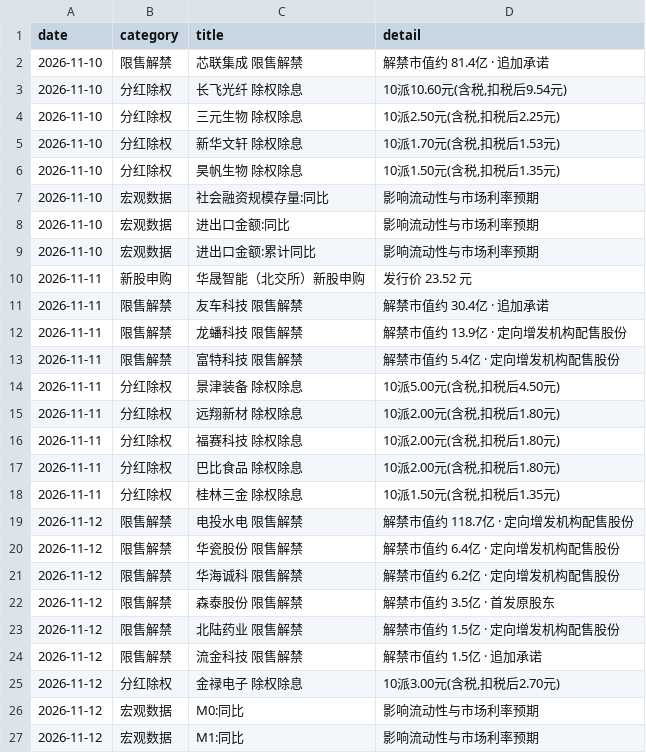
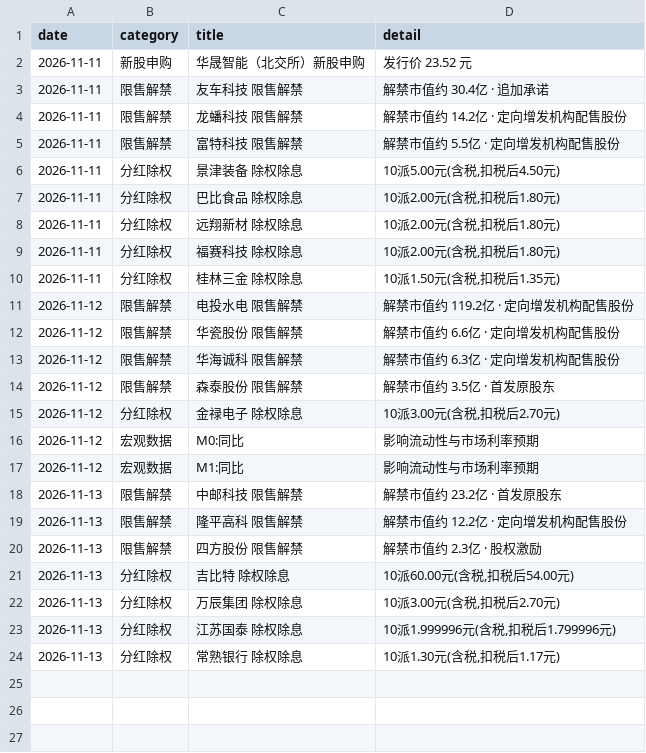
Before and after one commit to hainan5/invest-tracker, a CSV file: public/data/macro/economic-events.csv, drawn as a sheet.

```diff
--- a/public/data/macro/economic-events.csv
+++ b/public/data/macro/economic-events.csv
@@ -1,25 +1,15 @@
 date,category,title,detail
-2026-11-10,限售解禁,芯联集成 限售解禁,解禁市值约 81.4亿 · 追加承诺
-2026-11-10,分红除权,长飞光纤 除权除息,"10派10.60元(含税,扣税后9.54元)"
-2026-11-10,分红除权,三元生物 除权除息,"10派2.50元(含税,扣税后2.25元)"
-2026-11-10,分红除权,新华文轩 除权除息,"10派1.70元(含税,扣税后1.53元)"
-2026-11-10,分红除权,昊帆生物 除权除息,"10派1.50元(含税,扣税后1.35元)"
-2026-11-10,宏观数据,社会融资规模存量:同比,影响流动性与市场利率预期
-2026-11-10,宏观数据,进出口金额:同比,影响流动性与市场利率预期
-2026-11-10,宏观数据,进出口金额:累计同比,影响流动性与市场利率预期
 2026-11-11,新股申购,华晟智能（北交所）新股申购,发行价 23.52 元
 2026-11-11,限售解禁,友车科技 限售解禁,解禁市值约 30.4亿 · 追加承诺
-2026-11-11,限售解禁,龙蟠科技 限售解禁,解禁市值约 13.9亿 · 定向增发机构配售股份
-2026-11-11,限售解禁,富特科技 限售解禁,解禁市值约 5.4亿 · 定向增发机构配售股份
+2026-11-11,限售解禁,龙蟠科技 限售解禁,解禁市值约 14.2亿 · 定向增发机构配售股份
+2026-11-11,限售解禁,富特科技 限售解禁,解禁市值约 5.5亿 · 定向增发机构配售股份
 2026-11-11,分红除权,景津装备 除权除息,"10派5.00元(含税,扣税后4.50元)"
+2026-11-11,分红除权,巴比食品 除权除息,"10派2.00元(含税,扣税后1.80元)"
 2026-11-11,分红除权,远翔新材 除权除息,"10派2.00元(含税,扣税后1.80元)"
 2026-11-11,分红除权,福赛科技 除权除息,"10派2.00元(含税,扣税后1.80元)"
-2026-11-11,分红除权,巴比食品 除权除息,"10派2.00元(含税,扣税后1.80元)"
 2026-11-11,分红除权,桂林三金 除权除息,"10派1.50元(含税,扣税后1.35元)"
-2026-11-12,限售解禁,电投水电 限售解禁,解禁市值约 118.7亿 · 定向增发机构配售股份
-2026-11-12,限售解禁,华瓷股份 限售解禁,解禁市值约 6.4亿 · 定向增发机构配售股份
-2026-11-12,限售解禁,华海诚科 限售解禁,解禁市值约 6.2亿 · 定向增发机构配售股份
+2026-11-12,限售解禁,电投水电 限售解禁,解禁市值约 119.2亿 · 定向增发机构配售股份
+2026-11-12,限售解禁,华瓷股份 限售解禁,解禁市值约 6.6亿 · 定向增发机构配售股份
+2026-11-12,限售解禁,华海诚科 限售解禁,解禁市值约 6.3亿 · 定向增发机构配售股份
 2026-11-12,限售解禁,森泰股份 限售解禁,解禁市值约 3.5亿 · 首发原股东
-2026-11-12,限售解禁,北陆药业 限售解禁,解禁市值约 1.5亿 · 定向增发机构配售股份
-2026-11-12,限售解禁,流金科技 限售解禁,解禁市值约 1.5亿 · 追加承诺
 2026-11-12,分红除权,金禄电子 除权除息,"10派3.00元(含税,扣税后2.70元)"
@@ -27 +17,8 @@ date,category,title,detail
 2026-11-12,宏观数据,M1:同比,影响流动性与市场利率预期
+2026-11-13,限售解禁,中邮科技 限售解禁,解禁市值约 23.2亿 · 首发原股东
+2026-11-13,限售解禁,隆平高科 限售解禁,解禁市值约 12.2亿 · 定向增发机构配售股份
+2026-11-13,限售解禁,四方股份 限售解禁,解禁市值约 2.3亿 · 股权激励
+2026-11-13,分红除权,吉比特 除权除息,"10派60.00元(含税,扣税后54.00元)"
+2026-11-13,分红除权,万辰集团 除权除息,"10派3.00元(含税,扣税后2.70元)"
+2026-11-13,分红除权,江苏国泰 除权除息,"10派1.999996元(含税,扣税后1.799996元)"
+2026-11-13,分红除权,常熟银行 除权除息,"10派1.30元(含税,扣税后1.17元)"
```
Also changed, not shown: public/data/commodities/lithium-carbonate.csv, public/data/commodities/methanol.csv, 29 other files.
